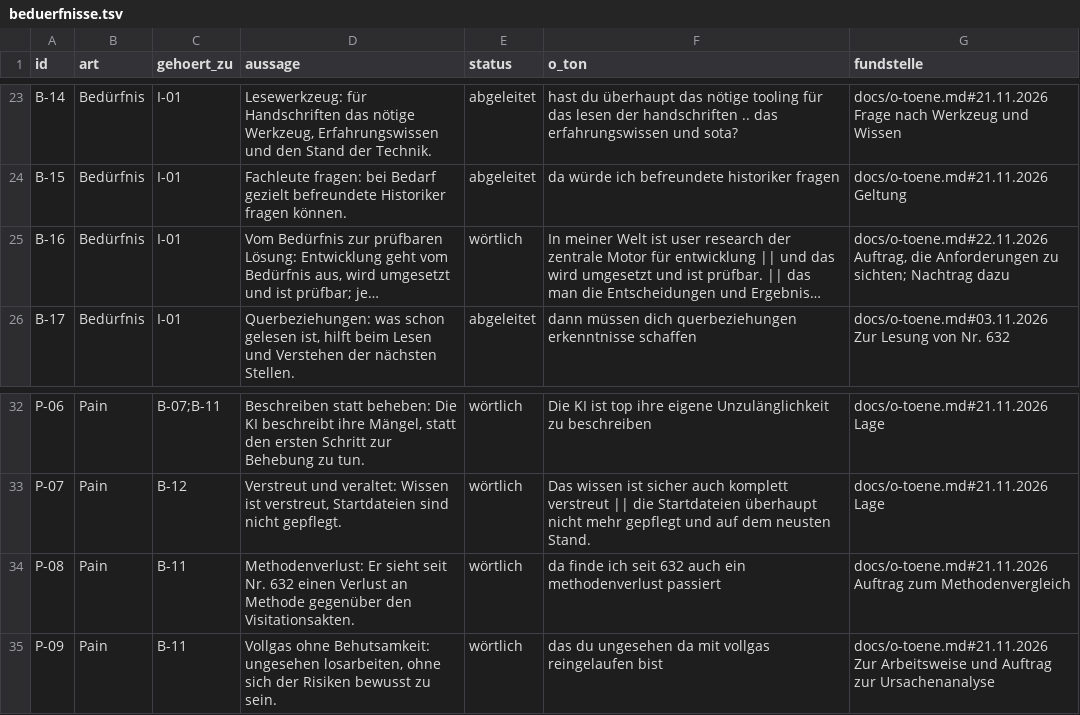
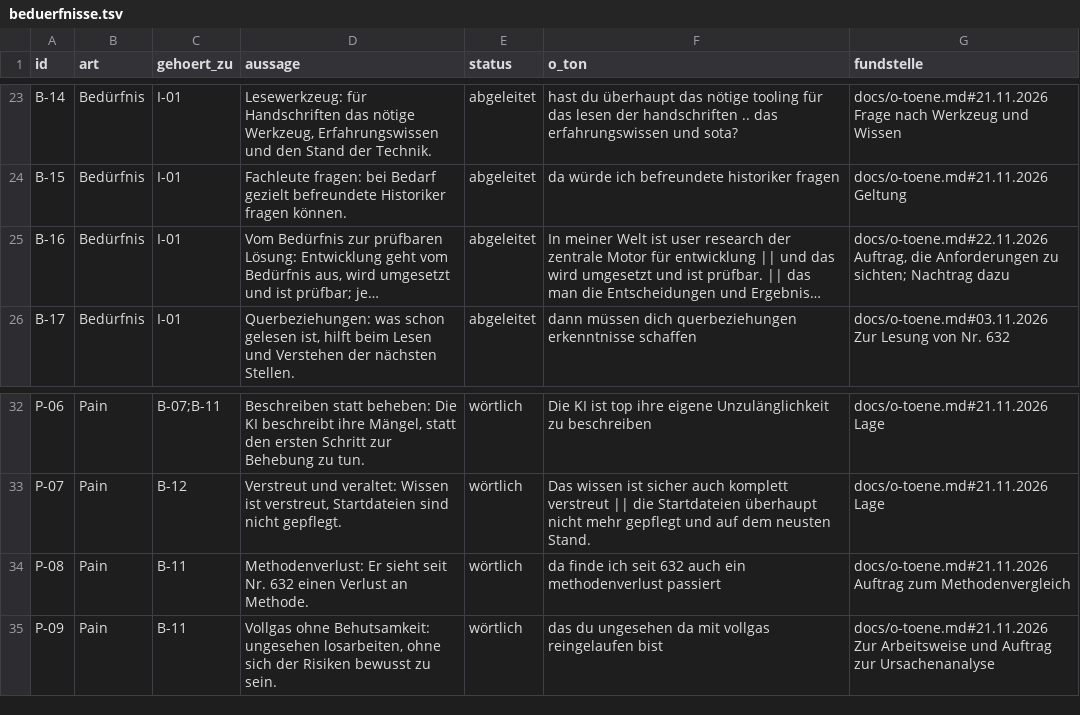
Before and after one commit to esany/paleo-type, a TSV file: requirements/beduerfnisse.tsv, drawn as a sheet; only a part is shown, gaps mark what is left out; long unchanged cells end in …; the diff names each change by its address in the sheet, - before the commit and + after, or states it on an @@ line.

```diff
--- a/requirements/beduerfnisse.tsv
+++ b/requirements/beduerfnisse.tsv
-E25 (status): wörtlich
+E25 (status): abgeleitet
-D34 (aussage): …Verlust an Methode gegenüber den Visitationsakten.
+D34 (aussage): …Verlust an Methode.
```
Also changed, not shown: requirements/domain-requirements.tsv, 4 other files.
